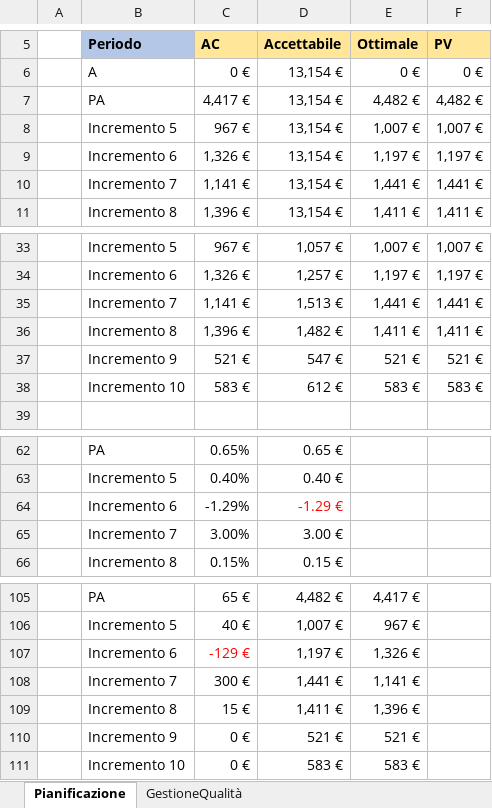
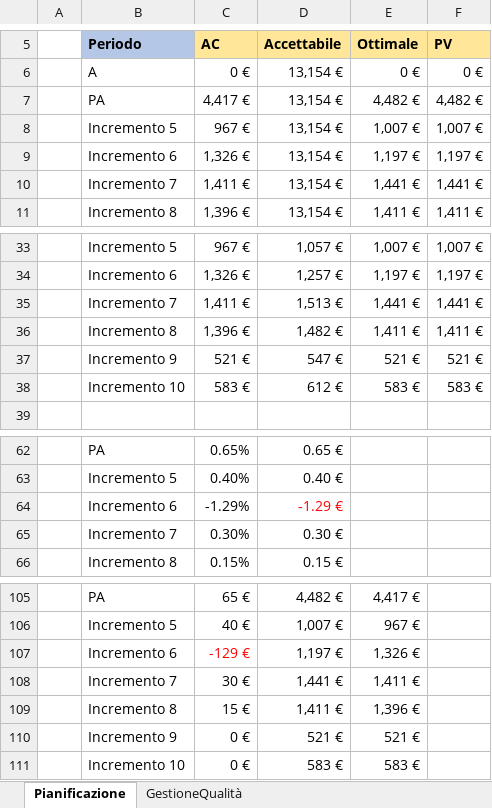
Before and after one commit to Omicron-Team/Documentazione, an Excel workbook: DocumentazioneEsterna/PianoDiQualifica/res/ResocontoAttivitaDiVerifica/res/metriche/grafici/qualitàProcesso/graficiProcessiOrganizzativi.xlsx, sheet Pianificazione, drawn as a sheet; only a part is shown, gaps mark what is left out; values as stored, in another font and other column widths than the file's, no borders; charts and pictures not drawn; removed rows and columns are numbered as before the commit, all else as after; the diff names each change by its address in the sheet, - before the commit and + after, or states it on an @@ line.

```diff
--- a/DocumentazioneEsterna/PianoDiQualifica/res/ResocontoAttivitaDiVerifica/res/metriche/grafici/qualitàProcesso/graficiProcessiOrganizzativi.xlsx (sheet Pianificazione)
+++ b/DocumentazioneEsterna/PianoDiQualifica/res/ResocontoAttivitaDiVerifica/res/metriche/grafici/qualitàProcesso/graficiProcessiOrganizzativi.xlsx (sheet Pianificazione)
-C10 (AC): 1,141 €
+C10 (AC): 1,411 €
-C35 (AC): 1,141 €
+C35 (AC): 1,411 €
-row 65:  | Incremento 7 | 3.00% | 3.00 €
+row 65:  | Incremento 7 | 0.30% | 0.30 €
-C108 (AC): 300 €
+C108 (AC): 30 €
-E108 (Ottimale): 1,141 €
+E108 (Ottimale): 1,411 €
```
Also changed, not shown: charts or pictures, 5 other files.
